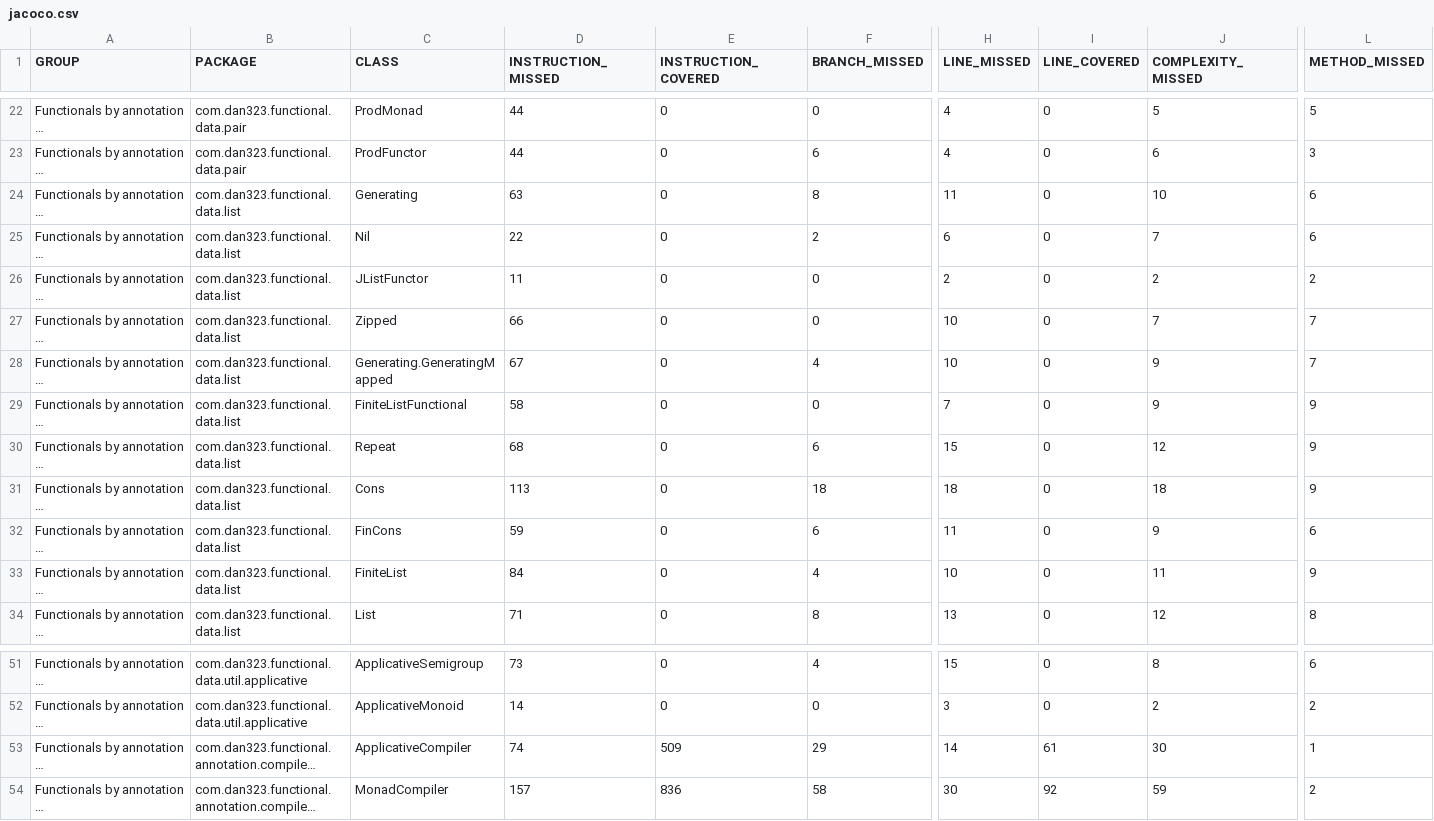
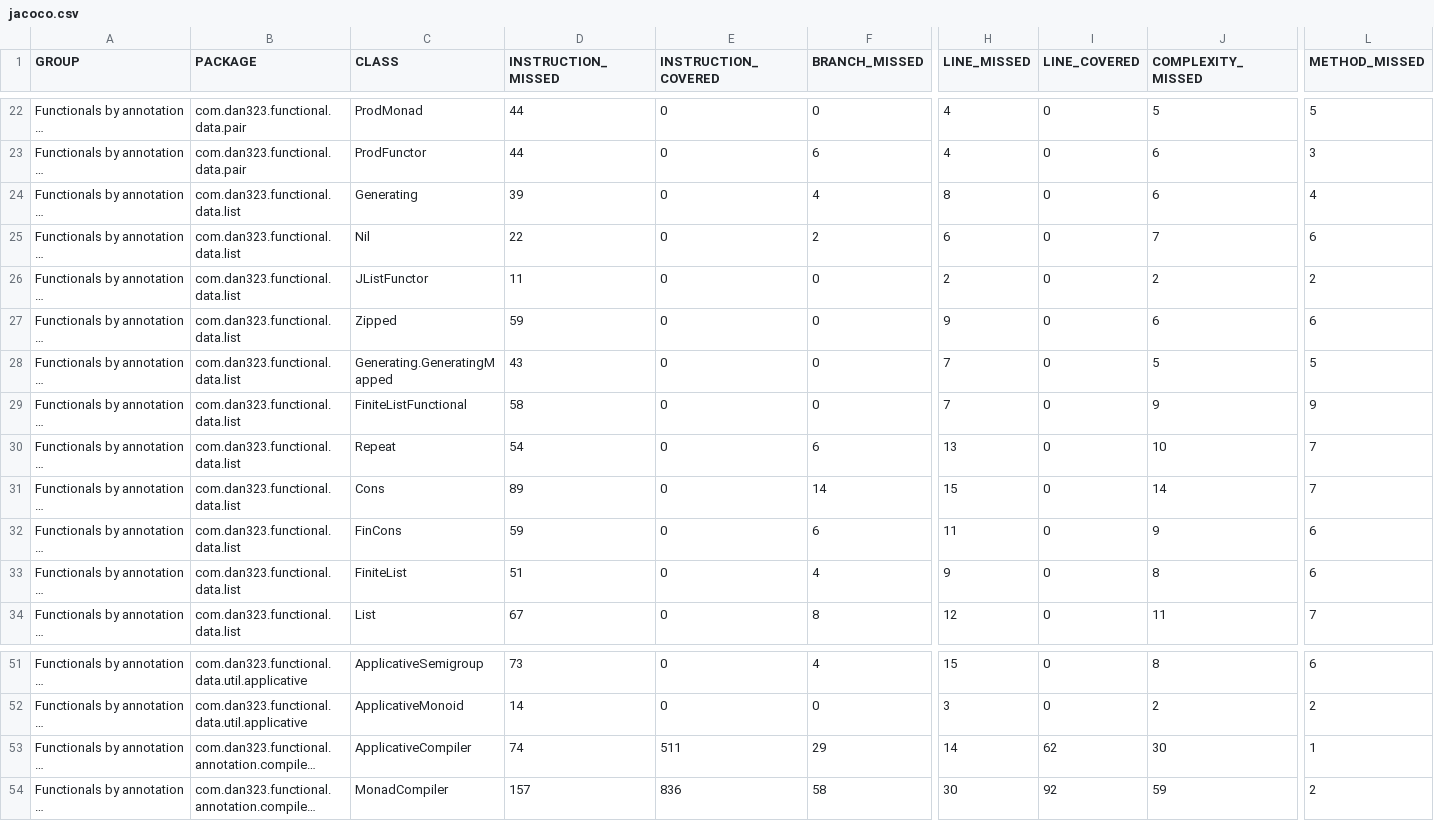
Before and after one commit to dan323/functional-by-annotations, a CSV file: jacoco-aggregate/jacoco.csv, drawn as a sheet; only a part is shown, gaps mark what is left out; long unchanged cells end in …; the diff covers the shown part only; the diff names each change by its address in the sheet, - before the commit and + after, or states it on an @@ line.

```diff
--- a/jacoco-aggregate/jacoco.csv
+++ b/jacoco-aggregate/jacoco.csv
-D24 (INSTRUCTION_MISSED): 63
+D24 (INSTRUCTION_MISSED): 39
-F24 (BRANCH_MISSED): 8
+F24 (BRANCH_MISSED): 4
-H24 (LINE_MISSED): 11
+H24 (LINE_MISSED): 8
-J24 (COMPLEXITY_MISSED): 10
+J24 (COMPLEXITY_MISSED): 6
-L24 (METHOD_MISSED): 6
+L24 (METHOD_MISSED): 4
-D27 (INSTRUCTION_MISSED): 66
+D27 (INSTRUCTION_MISSED): 59
-H27 (LINE_MISSED): 10
+H27 (LINE_MISSED): 9
-J27 (COMPLEXITY_MISSED): 7
+J27 (COMPLEXITY_MISSED): 6
-L27 (METHOD_MISSED): 7
+L27 (METHOD_MISSED): 6
-D28 (INSTRUCTION_MISSED): 67
+D28 (INSTRUCTION_MISSED): 43
-F28 (BRANCH_MISSED): 4
+F28 (BRANCH_MISSED): 0
-H28 (LINE_MISSED): 10
+H28 (LINE_MISSED): 7
-J28 (COMPLEXITY_MISSED): 9
+J28 (COMPLEXITY_MISSED): 5
-L28 (METHOD_MISSED): 7
+L28 (METHOD_MISSED): 5
-D30 (INSTRUCTION_MISSED): 68
+D30 (INSTRUCTION_MISSED): 54
-H30 (LINE_MISSED): 15
+H30 (LINE_MISSED): 13
-J30 (COMPLEXITY_MISSED): 12
+J30 (COMPLEXITY_MISSED): 10
-L30:L31 (METHOD_MISSED): 9
+L30:L31 (METHOD_MISSED): 7
-D31 (INSTRUCTION_MISSED): 113
+D31 (INSTRUCTION_MISSED): 89
-F31 (BRANCH_MISSED): 18
+F31 (BRANCH_MISSED): 14
-H31 (LINE_MISSED): 18
+H31 (LINE_MISSED): 15
-J31 (COMPLEXITY_MISSED): 18
+J31 (COMPLEXITY_MISSED): 14
-D33 (INSTRUCTION_MISSED): 84
+D33 (INSTRUCTION_MISSED): 51
-H33 (LINE_MISSED): 10
+H33 (LINE_MISSED): 9
-J33 (COMPLEXITY_MISSED): 11
+J33 (COMPLEXITY_MISSED): 8
-L33 (METHOD_MISSED): 9
+L33 (METHOD_MISSED): 6
-D34 (INSTRUCTION_MISSED): 71
+D34 (INSTRUCTION_MISSED): 67
-H34 (LINE_MISSED): 13
+H34 (LINE_MISSED): 12
-J34 (COMPLEXITY_MISSED): 12
+J34 (COMPLEXITY_MISSED): 11
-L34 (METHOD_MISSED): 8
+L34 (METHOD_MISSED): 7
-E53 (INSTRUCTION_COVERED): 509
+E53 (INSTRUCTION_COVERED): 511
-I53 (LINE_COVERED): 61
+I53 (LINE_COVERED): 62
```
Also changed, not shown: 5 edited cells elsewhere in this file, 26 other files.
